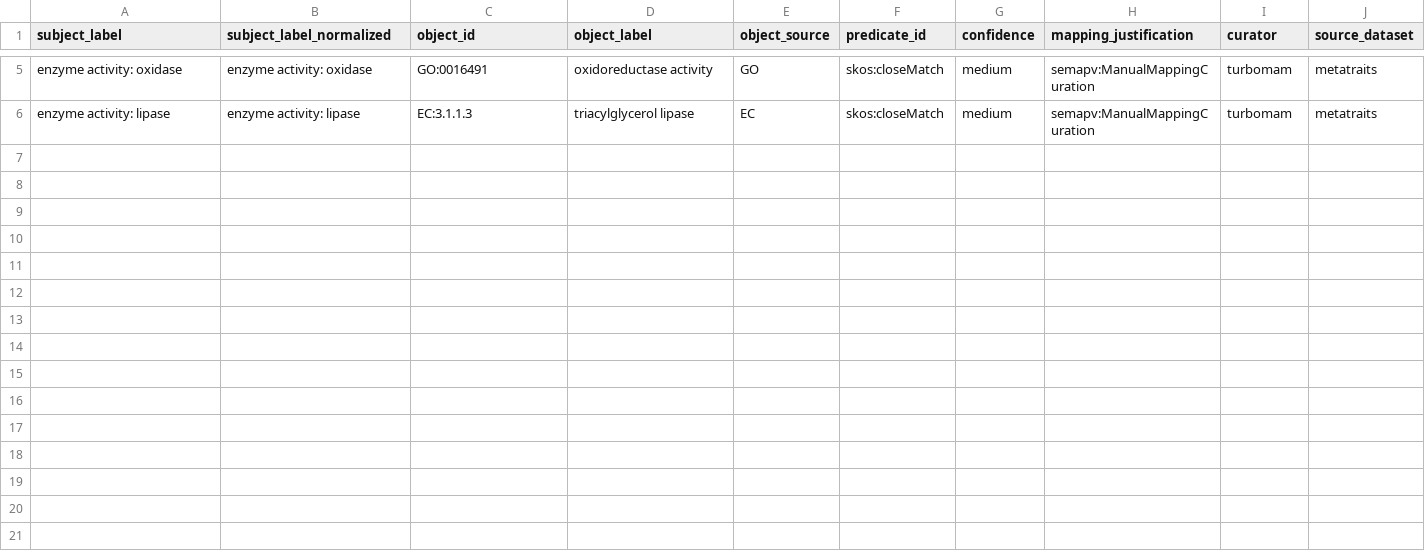
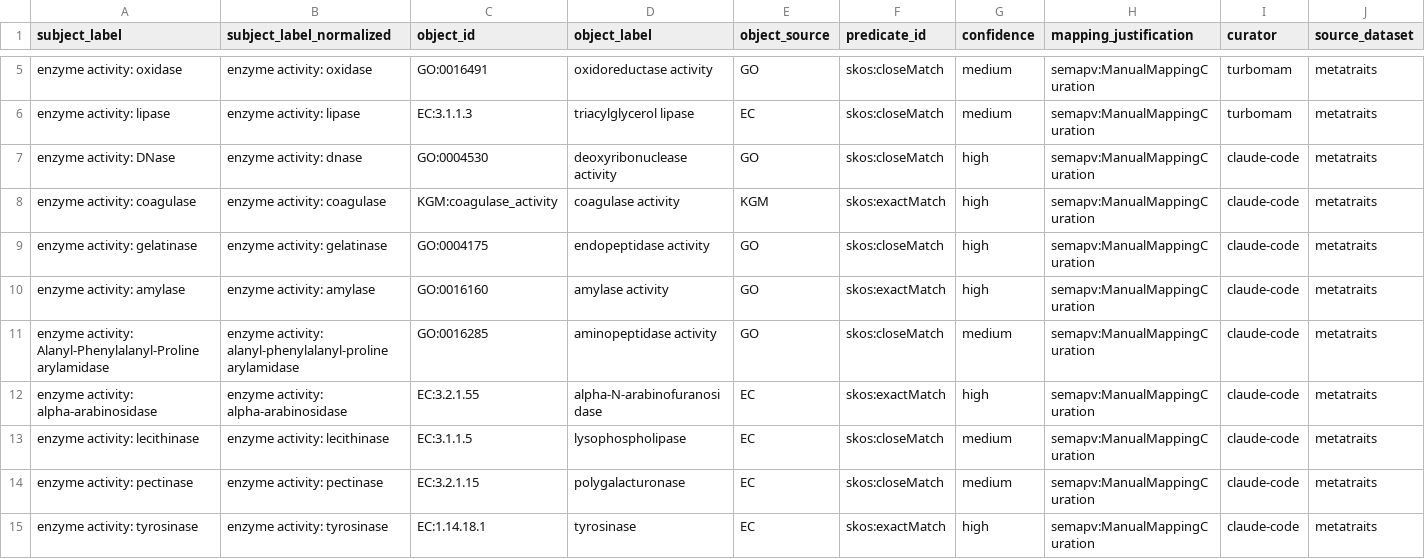
Before and after one commit to Knowledge-Graph-Hub/kg-microbe, a TSV file: kg_microbe/transform_utils/metatraits/mappings/enzyme_mappings.tsv, drawn as a sheet; only a part is shown, gaps mark what is left out; rows hold the shown columns only; the diff names each change by its address in the sheet, - before the commit and + after, or states it on an @@ line.

```diff
--- a/kg_microbe/transform_utils/metatraits/mappings/enzyme_mappings.tsv
+++ b/kg_microbe/transform_utils/metatraits/mappings/enzyme_mappings.tsv
+row 7: enzyme activity: DNase | enzyme activity: dnase | GO:0004530 | deoxyribonuclease activity | GO | skos:closeMatch | high | semapv:ManualMappingCuration | claude-code | metatraits
+row 8: enzyme activity: coagulase | enzyme activity: coagulase | KGM:coagulase_activity | coagulase activity | KGM | skos:exactMatch | high | semapv:ManualMappingCuration | claude-code | metatraits
+row 9: enzyme activity: gelatinase | enzyme activity: gelatinase | GO:0004175 | endopeptidase activity | GO | skos:closeMatch | high | semapv:ManualMappingCuration | claude-code | metatraits
+row 10: enzyme activity: amylase | enzyme activity: amylase | GO:0016160 | amylase activity | GO | skos:exactMatch | high | semapv:ManualMappingCuration | claude-code | metatraits
+row 11: enzyme activity: Alanyl-Phenylalanyl-Proline arylamidase | enzyme activity: alanyl-phenylalanyl-proline arylamidase | GO:0016285 | aminopeptidase activity | GO | skos:closeMatch | medium | semapv:ManualMappingCuration | claude-code | metatraits
+row 12: enzyme activity: alpha-arabinosidase | enzyme activity: alpha-arabinosidase | EC:3.2.1.55 | alpha-N-arabinofuranosidase | EC | skos:exactMatch | high | semapv:ManualMappingCuration | claude-code | metatraits
+row 13: enzyme activity: lecithinase | enzyme activity: lecithinase | EC:3.1.1.5 | lysophospholipase | EC | skos:closeMatch | medium | semapv:ManualMappingCuration | claude-code | metatraits
+row 14: enzyme activity: pectinase | enzyme activity: pectinase | EC:3.2.1.15 | polygalacturonase | EC | skos:closeMatch | medium | semapv:ManualMappingCuration | claude-code | metatraits
+row 15: enzyme activity: tyrosinase | enzyme activity: tyrosinase | EC:1.14.18.1 | tyrosinase | EC | skos:exactMatch | high | semapv:ManualMappingCuration | claude-code | metatraits
```
Also changed, not shown: kg_microbe/transform_utils/metatraits/mappings/chemical_mappings.tsv, kg_microbe/transform_utils/metatraits/mappings/phenotype_mappings.tsv, 6 other files.
